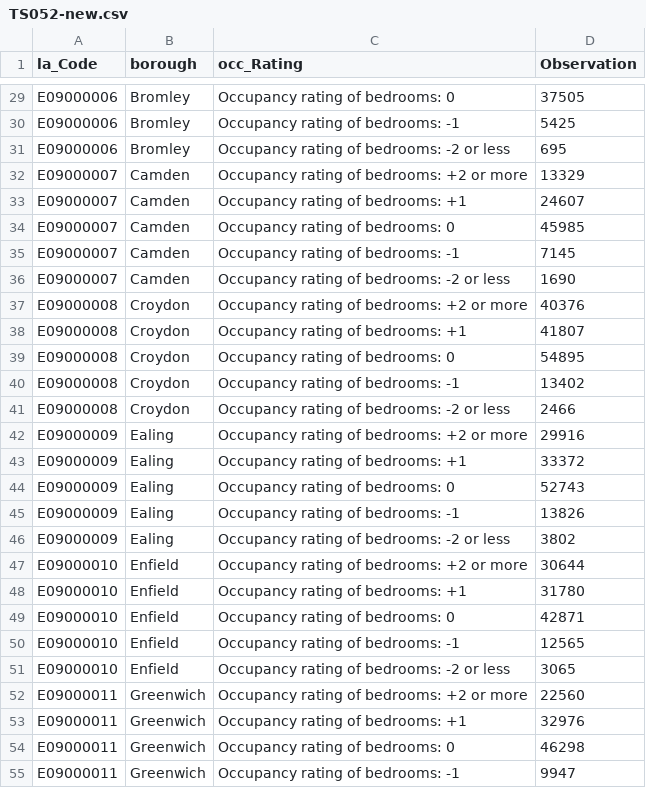
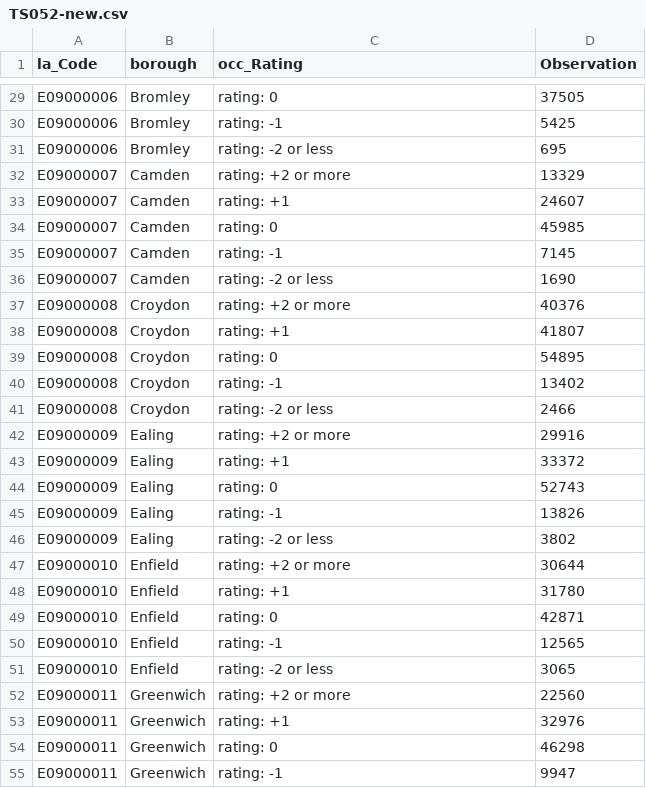
Before and after one commit to mnmz1/data, a CSV file: TS052-new.csv, drawn as a sheet; only a part is shown, gaps mark what is left out; the diff covers the shown part only; the diff names each change by its address in the sheet, - before the commit and + after, or states it on an @@ line.

```diff
--- a/TS052-new.csv
+++ b/TS052-new.csv
-C29 (occ_Rating): Occupancy rating of bedrooms: 0
+C29 (occ_Rating): rating: 0
-C30 (occ_Rating): Occupancy rating of bedrooms: -1
+C30 (occ_Rating): rating: -1
-C31 (occ_Rating): Occupancy rating of bedrooms: -2 or less
+C31 (occ_Rating): rating: -2 or less
-C32 (occ_Rating): Occupancy rating of bedrooms: +2 or more
+C32 (occ_Rating): rating: +2 or more
-C33 (occ_Rating): Occupancy rating of bedrooms: +1
+C33 (occ_Rating): rating: +1
-C34 (occ_Rating): Occupancy rating of bedrooms: 0
+C34 (occ_Rating): rating: 0
-C35 (occ_Rating): Occupancy rating of bedrooms: -1
+C35 (occ_Rating): rating: -1
-C36 (occ_Rating): Occupancy rating of bedrooms: -2 or less
+C36 (occ_Rating): rating: -2 or less
-C37 (occ_Rating): Occupancy rating of bedrooms: +2 or more
+C37 (occ_Rating): rating: +2 or more
-C38 (occ_Rating): Occupancy rating of bedrooms: +1
+C38 (occ_Rating): rating: +1
-C39 (occ_Rating): Occupancy rating of bedrooms: 0
+C39 (occ_Rating): rating: 0
-C40 (occ_Rating): Occupancy rating of bedrooms: -1
+C40 (occ_Rating): rating: -1
-C41 (occ_Rating): Occupancy rating of bedrooms: -2 or less
+C41 (occ_Rating): rating: -2 or less
-C42 (occ_Rating): Occupancy rating of bedrooms: +2 or more
+C42 (occ_Rating): rating: +2 or more
-C43 (occ_Rating): Occupancy rating of bedrooms: +1
+C43 (occ_Rating): rating: +1
-C44 (occ_Rating): Occupancy rating of bedrooms: 0
+C44 (occ_Rating): rating: 0
-C45 (occ_Rating): Occupancy rating of bedrooms: -1
+C45 (occ_Rating): rating: -1
-C46 (occ_Rating): Occupancy rating of bedrooms: -2 or less
+C46 (occ_Rating): rating: -2 or less
-C47 (occ_Rating): Occupancy rating of bedrooms: +2 or more
+C47 (occ_Rating): rating: +2 or more
-C48 (occ_Rating): Occupancy rating of bedrooms: +1
+C48 (occ_Rating): rating: +1
-C49 (occ_Rating): Occupancy rating of bedrooms: 0
+C49 (occ_Rating): rating: 0
-C50 (occ_Rating): Occupancy rating of bedrooms: -1
+C50 (occ_Rating): rating: -1
-C51 (occ_Rating): Occupancy rating of bedrooms: -2 or less
+C51 (occ_Rating): rating: -2 or less
-C52 (occ_Rating): Occupancy rating of bedrooms: +2 or more
+C52 (occ_Rating): rating: +2 or more
-C53 (occ_Rating): Occupancy rating of bedrooms: +1
+C53 (occ_Rating): rating: +1
-C54 (occ_Rating): Occupancy rating of bedrooms: 0
+C54 (occ_Rating): rating: 0
-C55 (occ_Rating): Occupancy rating of bedrooms: -1
+C55 (occ_Rating): rating: -1
```
Also changed, not shown: 138 edited cells elsewhere in this file.
